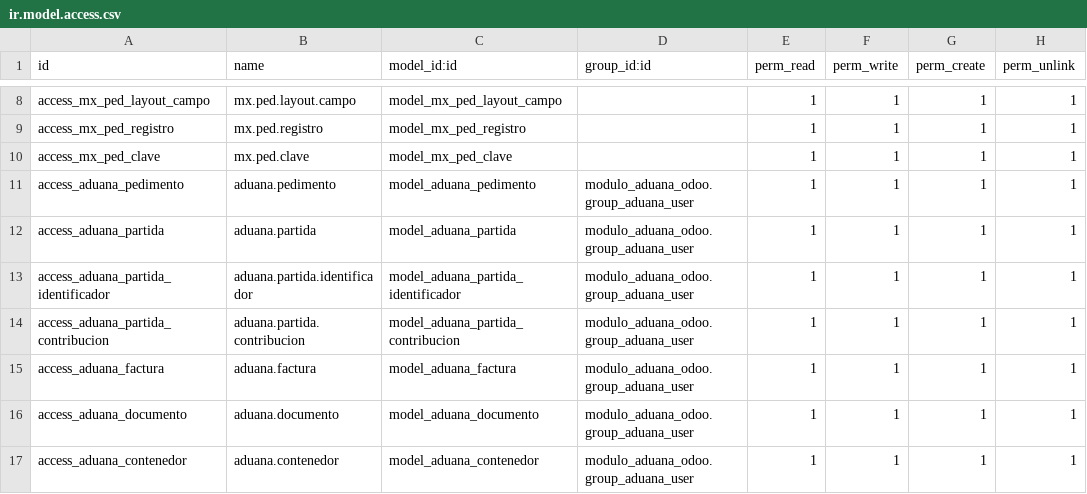
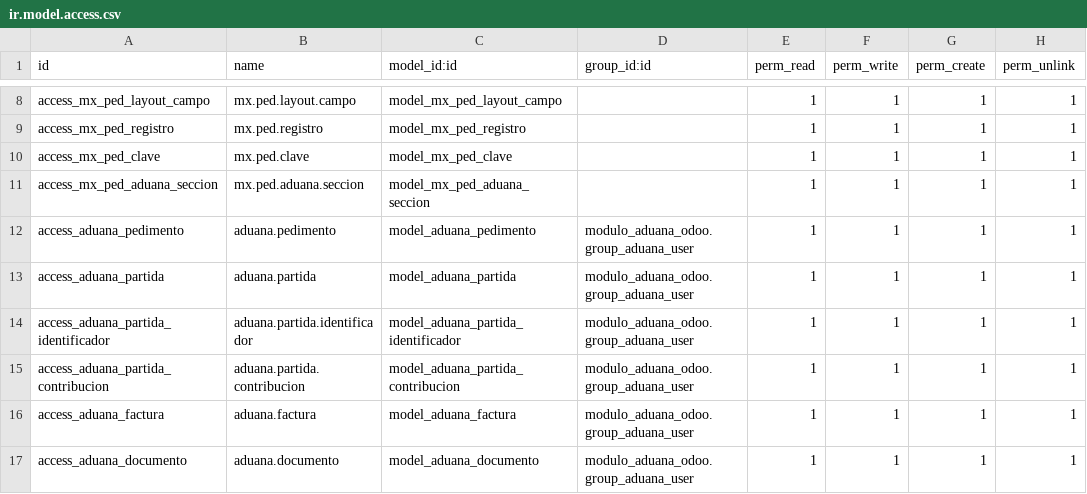
Before and after one commit to ramoncorquiz1997/modulo_aduana_odoo, a CSV file: security/ir.model.access.csv, drawn as a sheet; only a part is shown, gaps mark what is left out; the shorter side is filled out with more unchanged rows.

Commit message:
Agregar modelo y vistas para Aduana-Sección, incluyendo campos y lógica de relación en los modelos CrmLead y MxPedOperacion.

```diff
--- a/security/ir.model.access.csv
+++ b/security/ir.model.access.csv
@@ -10,2 +10,3 @@ access_mx_ped_registro,mx.ped.registro,model_mx_ped_registro,,1,1,1,1
 access_mx_ped_clave,mx.ped.clave,model_mx_ped_clave,,1,1,1,1
+access_mx_ped_aduana_seccion,mx.ped.aduana.seccion,model_mx_ped_aduana_seccion,,1,1,1,1
 access_aduana_pedimento,aduana.pedimento,model_aduana_pedimento,modulo_aduana_odoo.group_aduana_user,1,1,1,1
```
Also changed, not shown: 8 other files.
